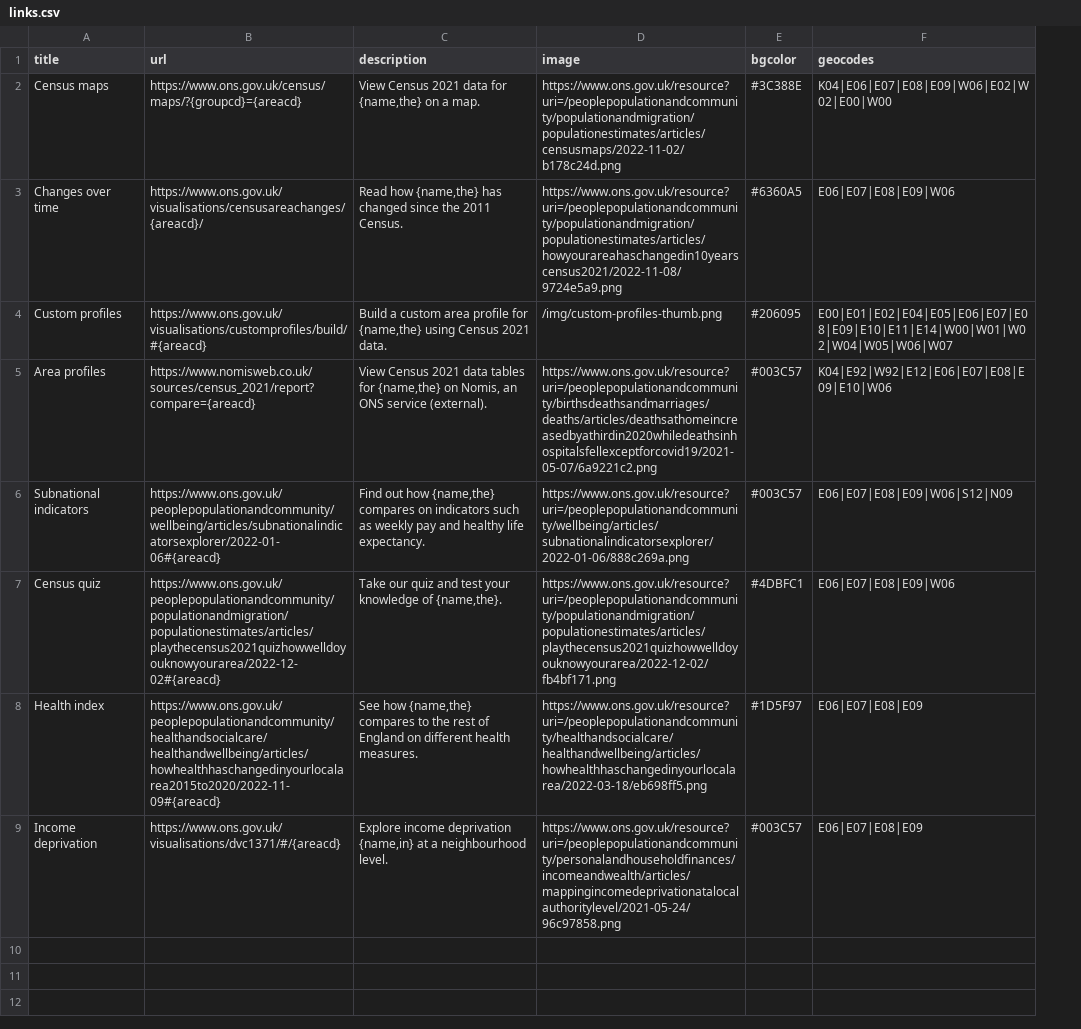
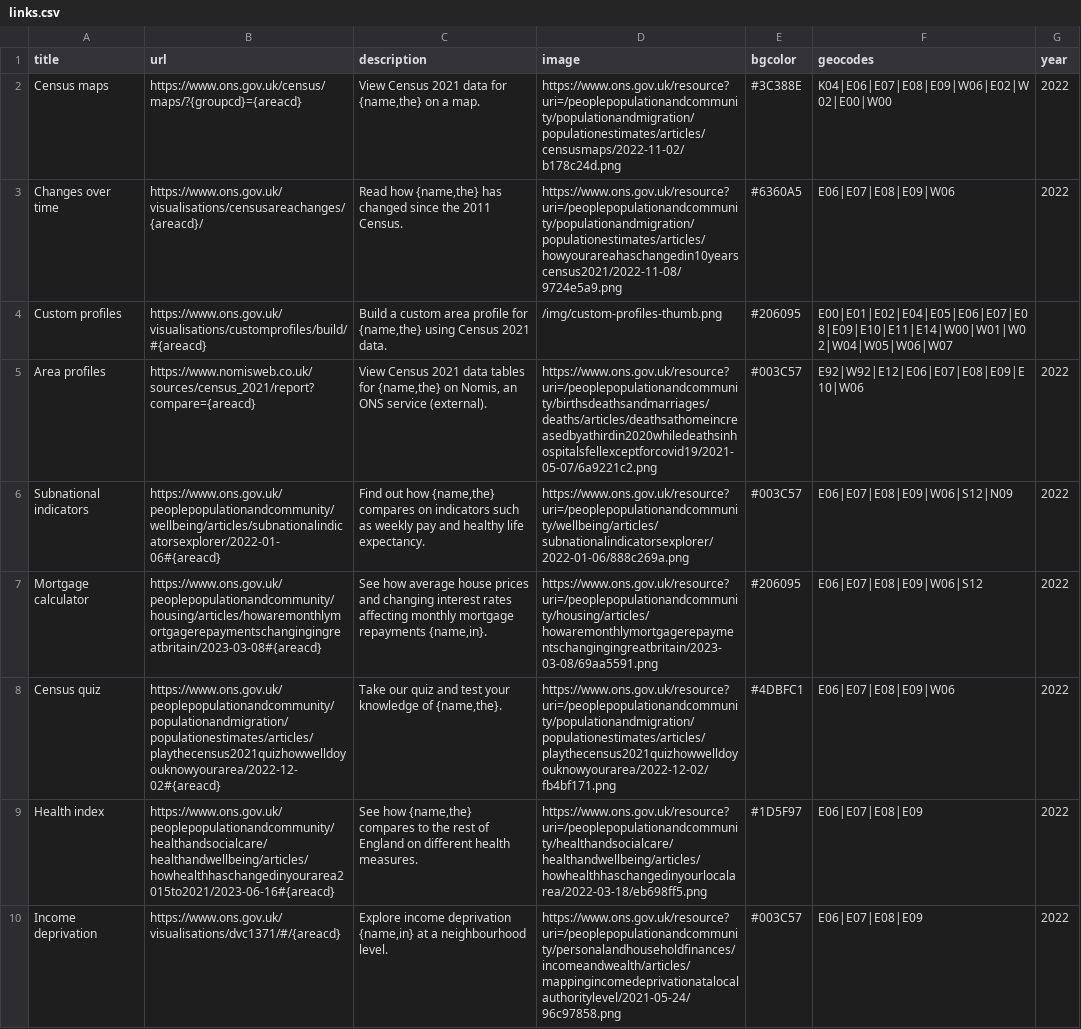
Before and after one commit to ONSvisual/geo-hub, a CSV file: data/csv/links.csv, drawn as a sheet; addresses are those after the commit; the diff names each change by its address in the sheet, - before the commit and + after, or states it on an @@ line.

```diff
--- a/data/csv/links.csv
+++ b/data/csv/links.csv
+column G (year), rows 2-6: 2022 | 2022 |  | 2022 | 2022; rows 8-10: all 2022
-F5 (geocodes): K04|E92|W92|E12|E06|E07|E08|E09|E10|W06
+F5 (geocodes): E92|W92|E12|E06|E07|E08|E09|E10|W06
+row 7: Mortgage calculator | https://www.ons.gov.uk/peoplepopulationandcommunity/housing/articles/howaremonthlymortgagerepaymentschangingingreatbritain/2023-03-08#{areacd} | See how average house prices and changing interest rates affecting monthly mortgage repayments {name,in}. | https://www.ons.gov.uk/resource?uri=/peoplepopulationandcommunity/housing/articles/howaremonthlymortgagerepaymentschangingingreatbritain/2023-03-08/69aa5591.png | #206095 | E06|E07|E08|E09|W06|S12 | 2022
-B9 (url): https://www.ons.gov.uk/peoplepopulationandcommunity/healthandsocialcare/healthandwellbeing/articles/howhealthhaschangedinyourlocalarea2015to2020/2022-11-09#{areacd}
+B9 (url): https://www.ons.gov.uk/peoplepopulationandcommunity/healthandsocialcare/healthandwellbeing/articles/howhealthhaschangedinyourarea2015to2021/2023-06-16#{areacd}
```
Also changed, not shown: 47 other files.
